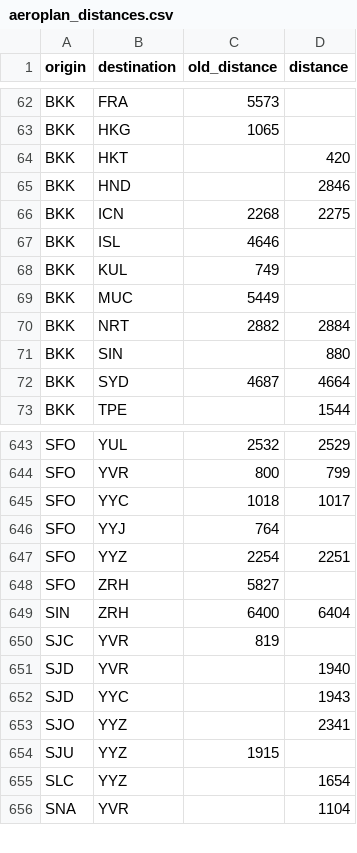
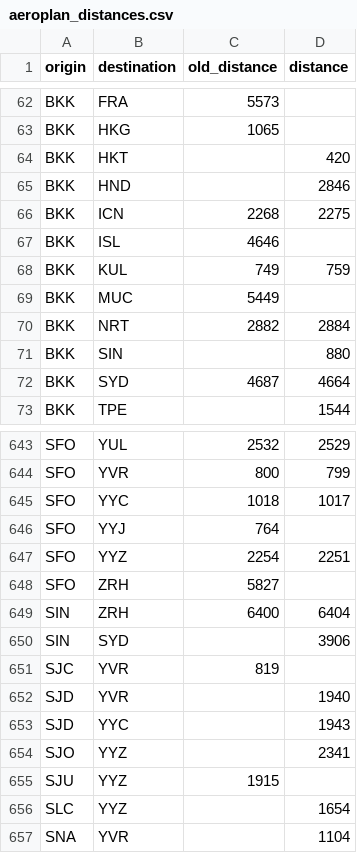
Before and after one commit to cowtool-llc/ac-sqd, a CSV file: src/main/resources/aeroplan_distances.csv, drawn as a sheet; only a part is shown, gaps mark what is left out.

Commit message:
Update aeroplan_distances.csv
Add SIN-SYD
Update BKK-KUL

```diff
--- a/src/main/resources/aeroplan_distances.csv
+++ b/src/main/resources/aeroplan_distances.csv
@@ -67,3 +67,3 @@ BKK,ICN,2268,2275
 BKK,ISL,4646,
-BKK,KUL,749,
+BKK,KUL,749,759
 BKK,MUC,5449,
@@ -649,2 +649,3 @@ SFO,ZRH,5827,
 SIN,ZRH,6400,6404
+SIN,SYD,,3906
 SJC,YVR,819,
```
